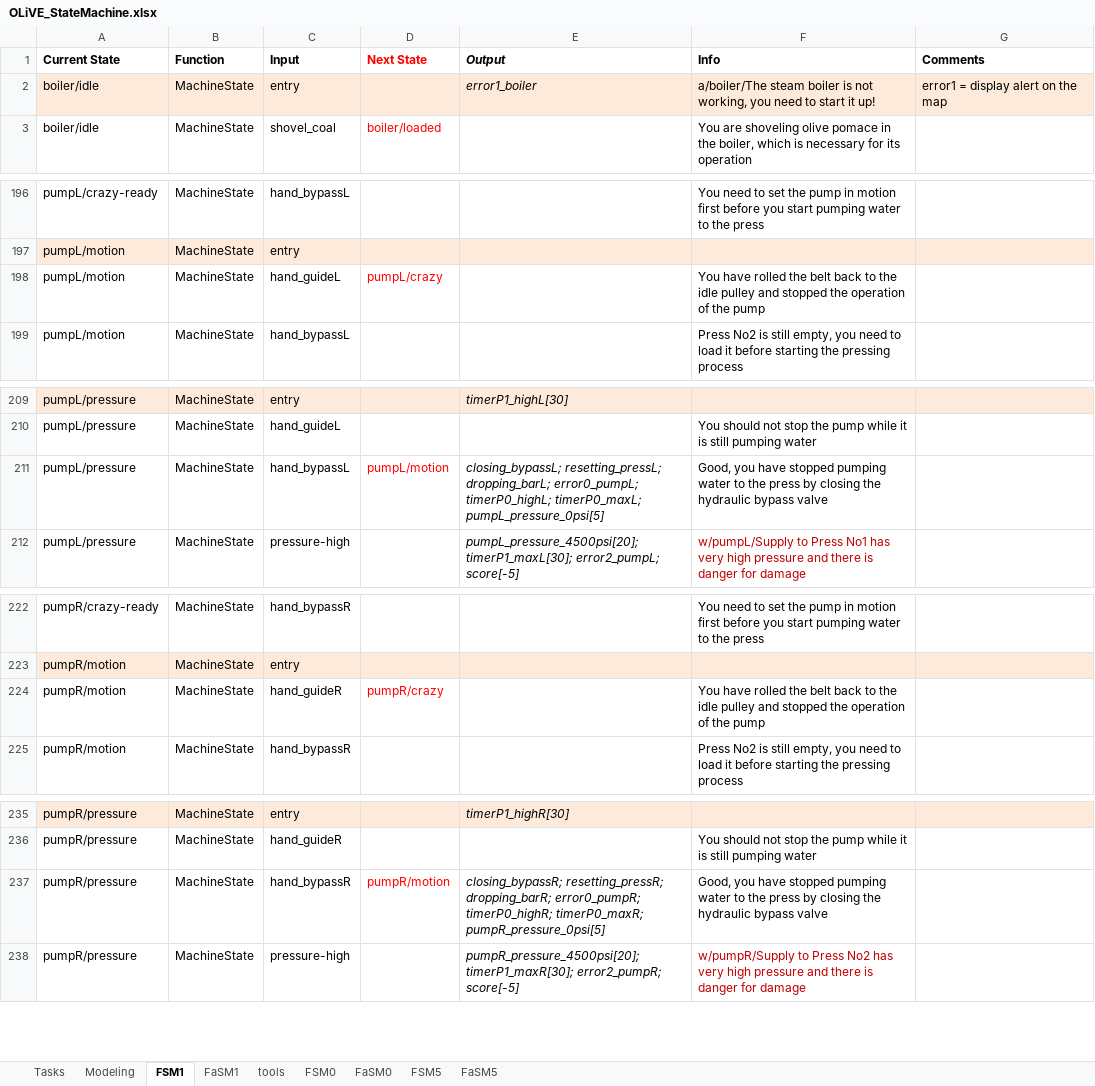
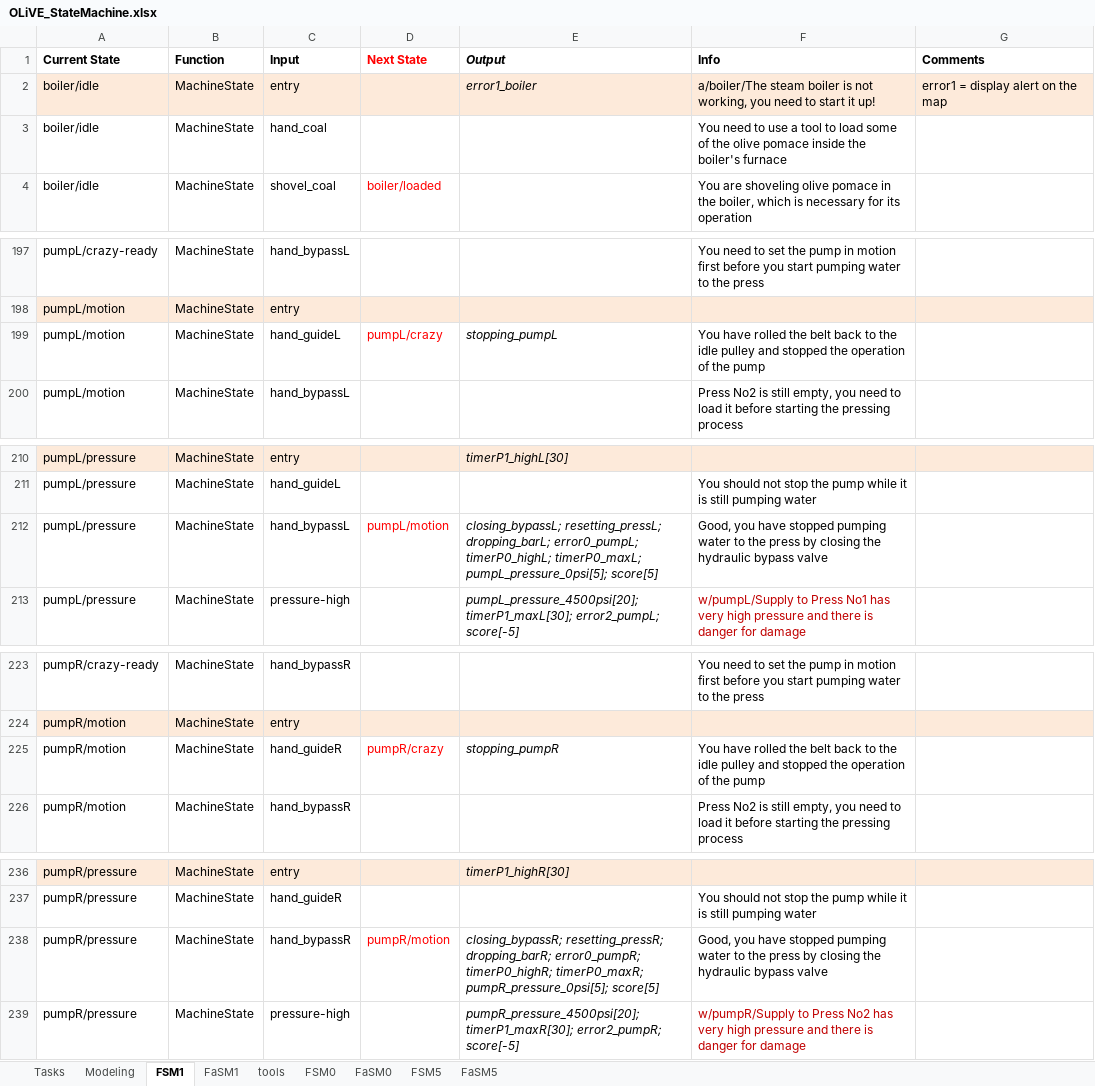
Before and after one commit to tokola/GitHub_OLiVE, an Excel workbook: OLiVE_StateMachine.xlsx, sheet FSM1, drawn as a sheet; only a part is shown, gaps mark what is left out; values as stored, in another font and other column widths than the file's, no borders; addresses are those after the commit; the diff covers the shown part only; the diff names each change by its address in the sheet, - before the commit and + after, or states it on an @@ line.

```diff
--- a/OLiVE_StateMachine.xlsx (sheet FSM1)
+++ b/OLiVE_StateMachine.xlsx (sheet FSM1)
+row 3: boiler/idle | MachineState | hand_coal |  |  | You need to use a tool to load some of the olive pomace inside the boiler's furnace
-E199 (Output): (empty)
+E199 (Output): stopping_pumpL
-E212 (Output): …timerP0_highL; timerP0_maxL; pumpL_pressure_0psi[5]
+E212 (Output): …timerP0_highL; timerP0_maxL; pumpL_pressure_0psi[5]; score[5]
-E225 (Output): (empty)
+E225 (Output): stopping_pumpR
-E238 (Output): …timerP0_highR; timerP0_maxR; pumpR_pressure_0psi[5]
+E238 (Output): …timerP0_highR; timerP0_maxR; pumpR_pressure_0psi[5]; score[5]
```
Also changed, not shown: 3 edited cells elsewhere in this sheet, sheet FSM5, sheet FaSM5, sheet tools, sheet FSM0, 8 other files.
